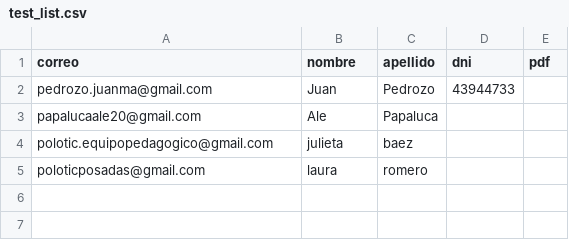
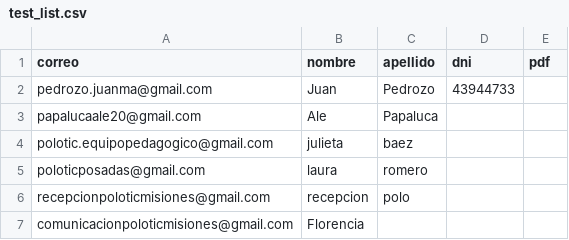
Before and after one commit to Juanma300102/mailing_app, a CSV file: test_list.csv, drawn as a sheet; the diff names each change by its address in the sheet, - before the commit and + after, or states it on an @@ line.

```diff
--- a/test_list.csv
+++ b/test_list.csv
+row 6: recepcionpoloticmisiones@gmail.com | recepcion | polo
+row 7: comunicacionpoloticmisiones@gmail.com | Florencia
```
Also changed, not shown: 3 other files.
